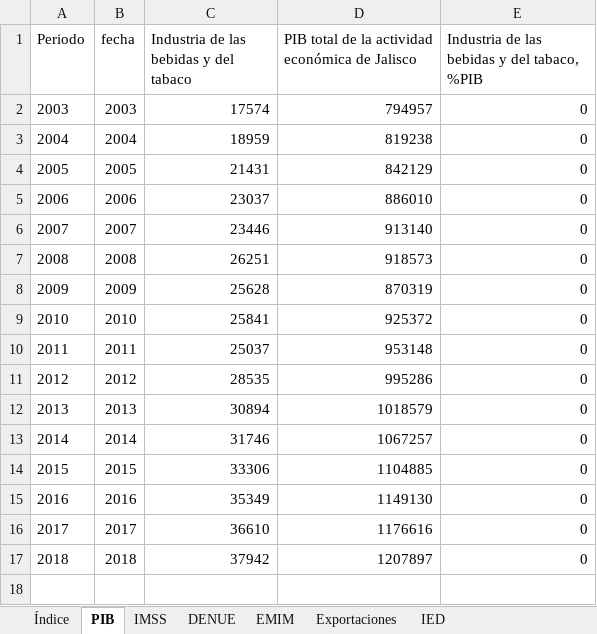
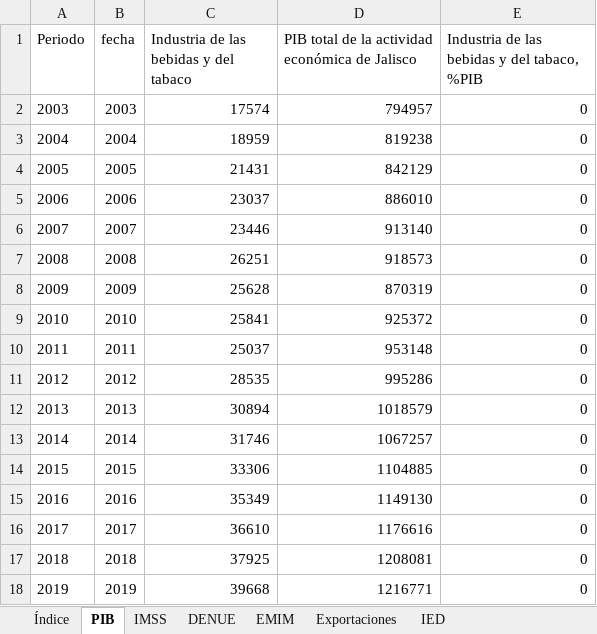
Before and after one commit to DIEEF/SEJ, an Excel workbook: sej_datos/BD_INDUSTRIA_BEBIDASYTABACO.xlsx, sheet PIB, drawn as a sheet; values as stored, in another font and other column widths than the file's, no borders; the diff names each change by its address in the sheet, - before the commit and + after, or states it on an @@ line.

```diff
--- a/sej_datos/BD_INDUSTRIA_BEBIDASYTABACO.xlsx (sheet PIB)
+++ b/sej_datos/BD_INDUSTRIA_BEBIDASYTABACO.xlsx (sheet PIB)
-C17: 37942
+C17: 37925
-D17: 1207897
+D17: 1208081
+row 18: 2019 | 2019 | 39668 | 1216771 | 0
```
Also changed, not shown: sej_datos/BD_INDUSTRIA_ELECTRONICA.xlsx, sej_datos/BD_INDUSTRIA_METALICASBASICAS.xlsx, 16 other files.
